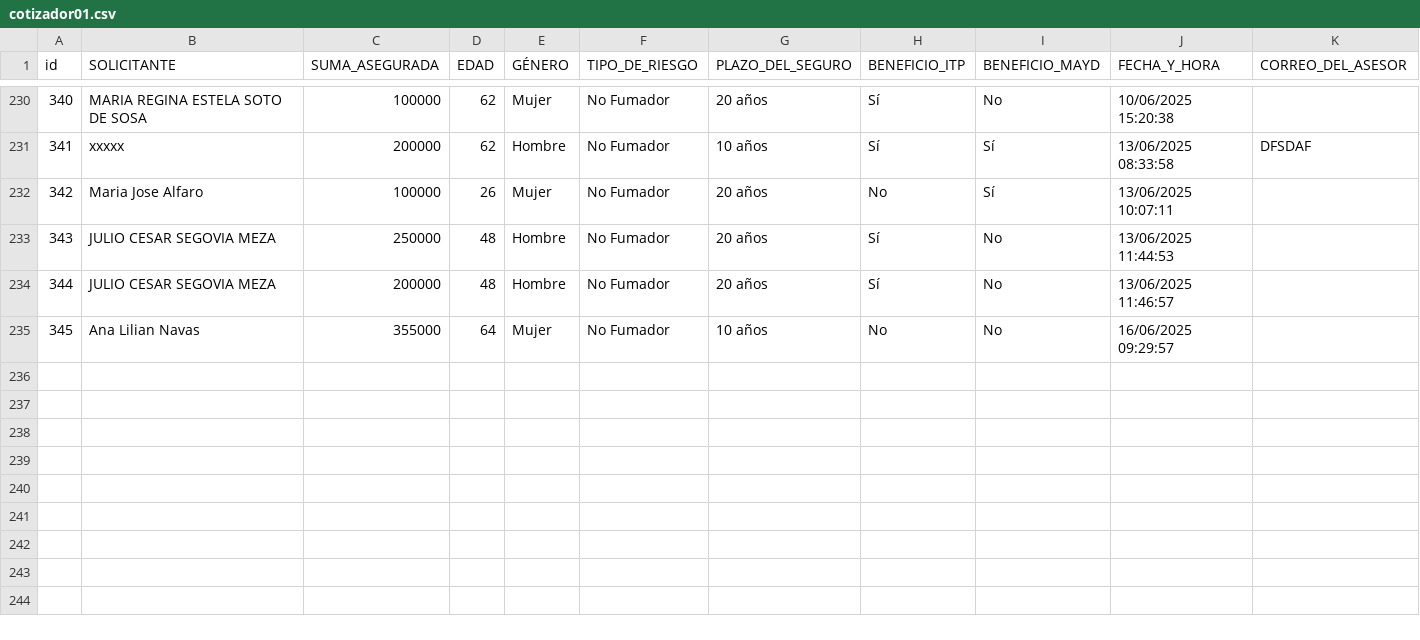
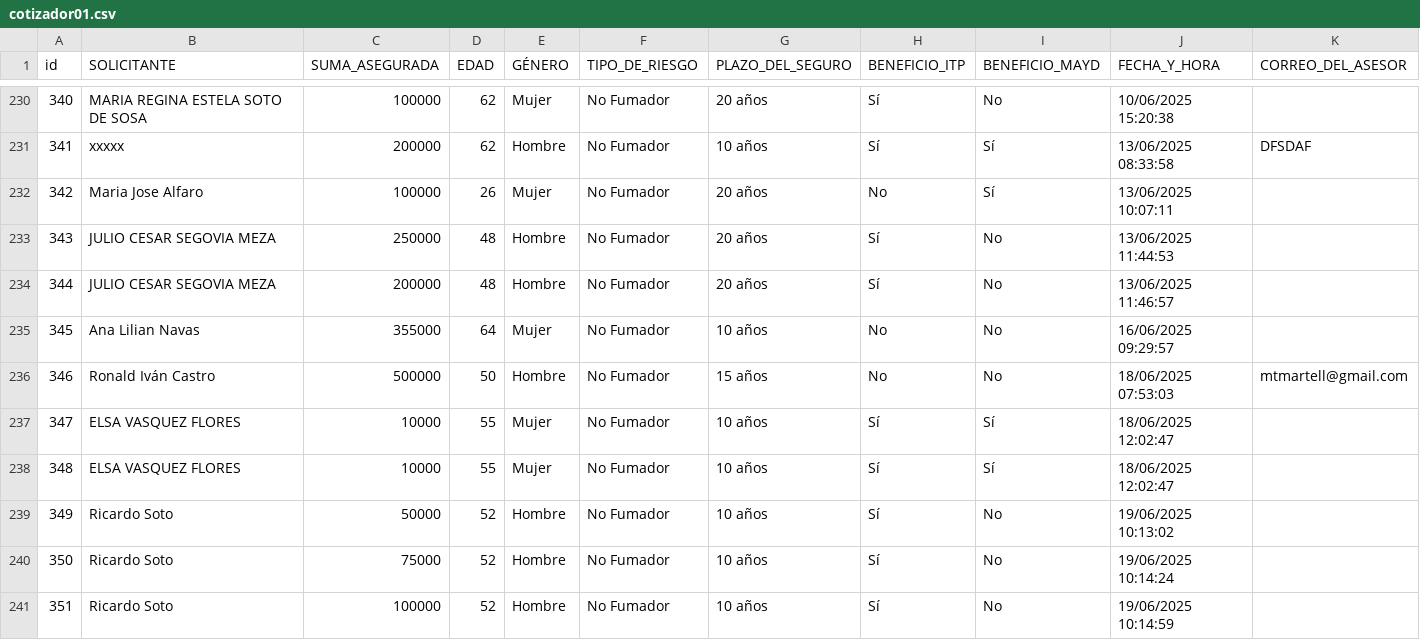
Before and after one commit to ricardoactuario/Estad-sticas, a CSV file: cotizador01.csv, drawn as a sheet; only a part is shown, gaps mark what is left out; rows hold the shown columns only; the diff names each change by its address in the sheet, - before the commit and + after, or states it on an @@ line.

Commit message:
Actualizar cotizador01.csv automáticamente

```diff
--- a/cotizador01.csv
+++ b/cotizador01.csv
+row 236: 346 | Ronald Iván Castro | 500000 | 50 | Hombre | No Fumador | 15 años | No | No | 18/06/2025 07:53:03 | mtmartell@gmail.com
+row 237: 347 | ELSA VASQUEZ FLORES | 10000 | 55 | Mujer | No Fumador | 10 años | Sí | Sí | 18/06/2025 12:02:47
+row 238: 348 | ELSA VASQUEZ FLORES | 10000 | 55 | Mujer | No Fumador | 10 años | Sí | Sí | 18/06/2025 12:02:47
+row 239: 349 | Ricardo Soto | 50000 | 52 | Hombre | No Fumador | 10 años | Sí | No | 19/06/2025 10:13:02
+row 240: 350 | Ricardo Soto | 75000 | 52 | Hombre | No Fumador | 10 años | Sí | No | 19/06/2025 10:14:24
+row 241: 351 | Ricardo Soto | 100000 | 52 | Hombre | No Fumador | 10 años | Sí | No | 19/06/2025 10:14:59
```
